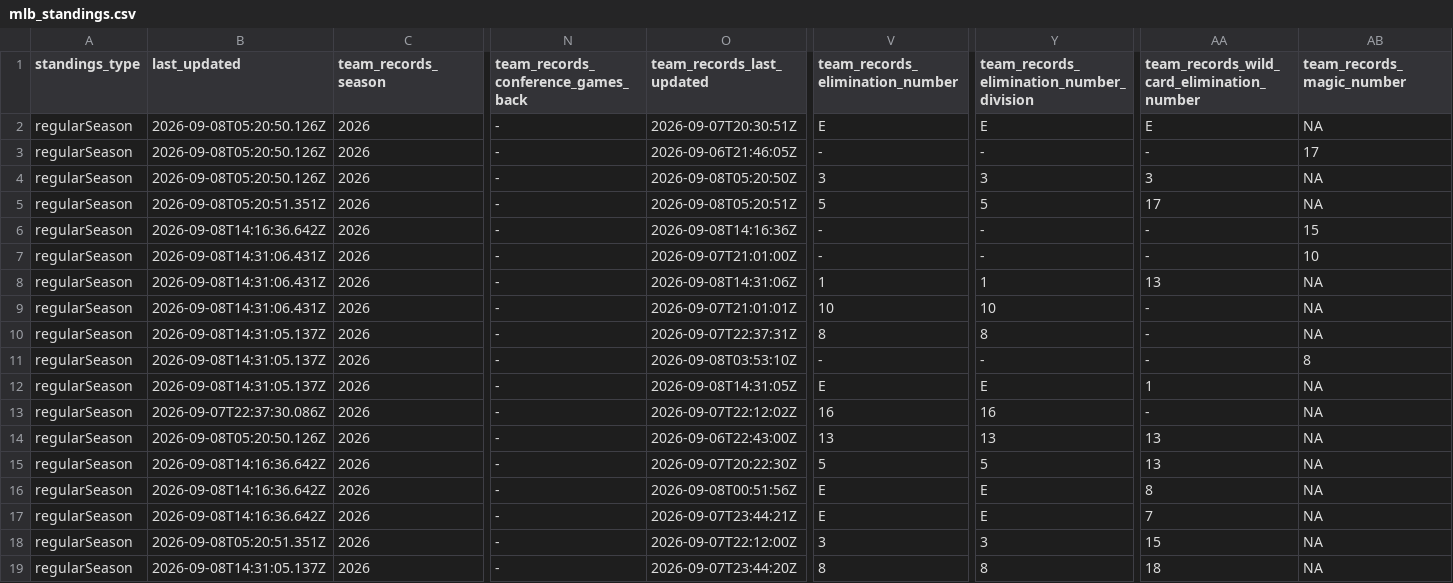
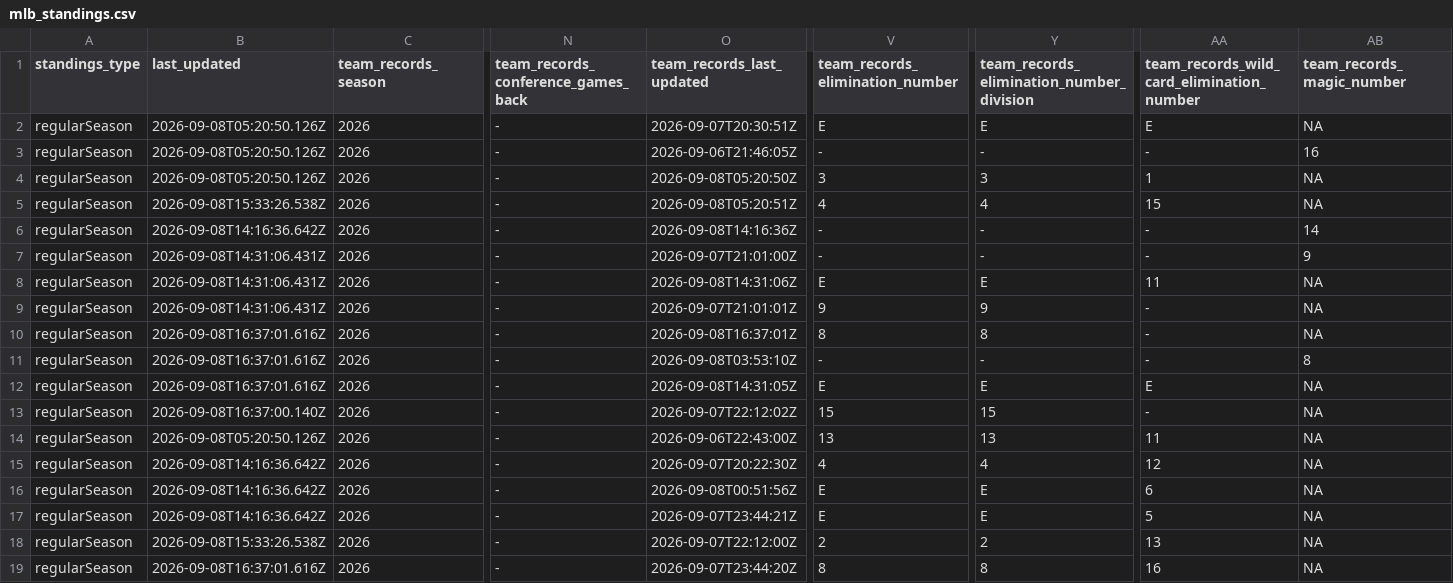
Before and after one commit to bzigterman/web, a CSV file: data/mlb_standings.csv, drawn as a sheet; only a part is shown, gaps mark what is left out; the diff covers the shown part only; the diff names each change by its address in the sheet, - before the commit and + after, or states it on an @@ line.

```diff
--- a/data/mlb_standings.csv
+++ b/data/mlb_standings.csv
-AB3 (team_records_magic_number): 17
+AB3 (team_records_magic_number): 16
-AA4: 3
+AA4: 1
-B5 (last_updated): 2026-09-08T05:20:51.351Z
+B5 (last_updated): 2026-09-08T15:33:26.538Z
-V5 (team_records_elimination_number): 5
+V5 (team_records_elimination_number): 4
-Y5: 5
+Y5: 4
-AA5: 17
+AA5: 15
-AB6 (team_records_magic_number): 15
+AB6 (team_records_magic_number): 14
-AB7 (team_records_magic_number): 10
+AB7 (team_records_magic_number): 9
-V8 (team_records_elimination_number): 1
+V8 (team_records_elimination_number): E
-Y8: 1
+Y8: E
-AA8: 13
+AA8: 11
-V9 (team_records_elimination_number): 10
+V9 (team_records_elimination_number): 9
-Y9: 10
+Y9: 9
-B10:B12 (last_updated): 2026-09-08T14:31:05.137Z
+B10:B12 (last_updated): 2026-09-08T16:37:01.616Z
-O10 (team_records_last_updated): 2026-09-07T22:37:31Z
+O10 (team_records_last_updated): 2026-09-08T16:37:01Z
-AA12: 1
+AA12: E
-B13 (last_updated): 2026-09-07T22:37:30.086Z
+B13 (last_updated): 2026-09-08T16:37:00.140Z
-V13 (team_records_elimination_number): 16
+V13 (team_records_elimination_number): 15
-Y13: 16
+Y13: 15
-AA14: 13
+AA14: 11
-V15 (team_records_elimination_number): 5
+V15 (team_records_elimination_number): 4
-Y15: 5
+Y15: 4
-AA15: 13
+AA15: 12
-AA16: 8
+AA16: 6
-AA17: 7
+AA17: 5
-B18 (last_updated): 2026-09-08T05:20:51.351Z
+B18 (last_updated): 2026-09-08T15:33:26.538Z
-V18 (team_records_elimination_number): 3
+V18 (team_records_elimination_number): 2
-Y18: 3
+Y18: 2
-AA18: 15
+AA18: 13
-B19 (last_updated): 2026-09-08T14:31:05.137Z
+B19 (last_updated): 2026-09-08T16:37:01.616Z
-AA19: 18
+AA19: 16
```
Also changed, not shown: 32 edited cells elsewhere in this file, 21 other files.
